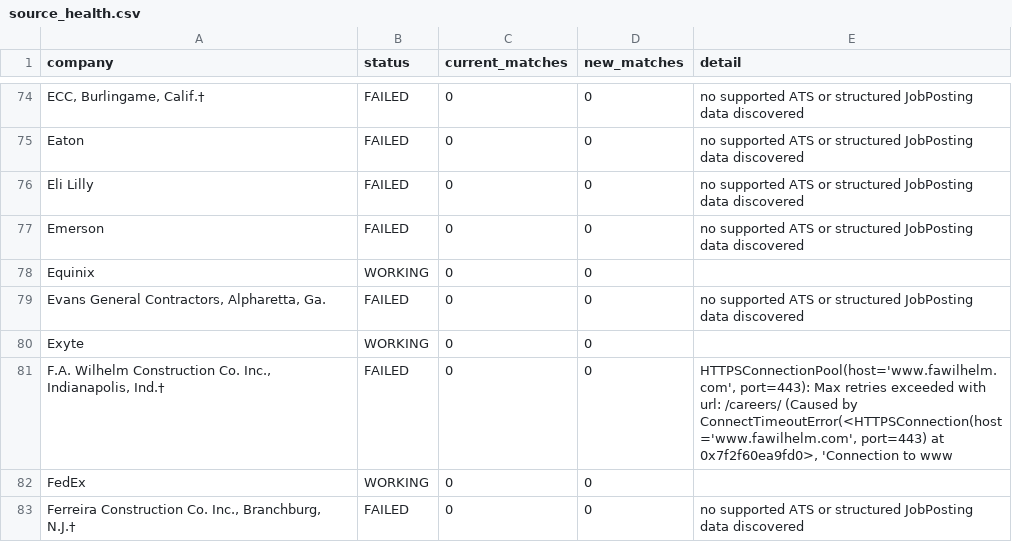
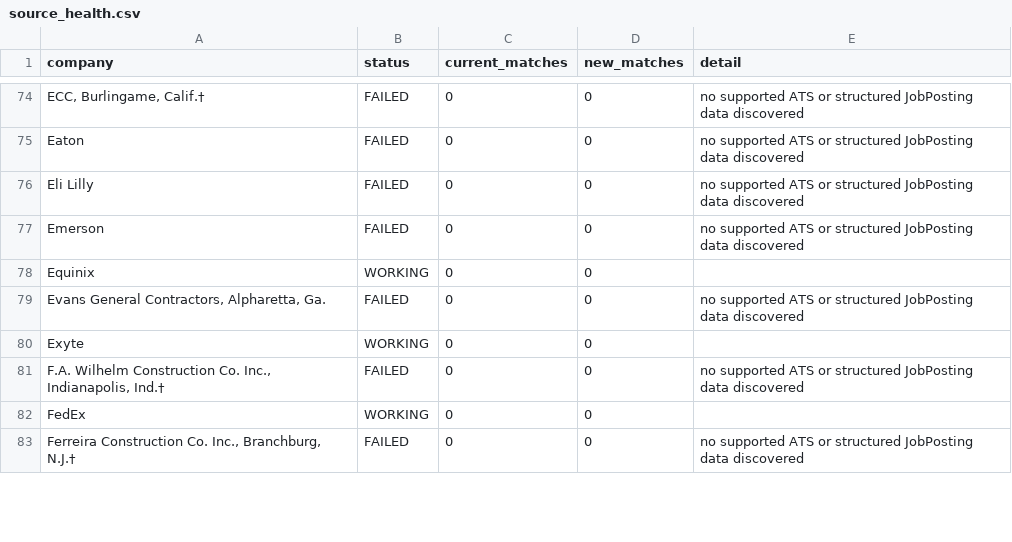
Before and after one commit to harsha271199/jp, a CSV file: source_health.csv, drawn as a sheet; only a part is shown, gaps mark what is left out; the diff covers the shown part only.

```diff
--- a/source_health.csv
+++ b/source_health.csv
@@ -80,3 +80,3 @@ Equinix,WORKING,0,0,
 Exyte,WORKING,0,0,
-"F.A. Wilhelm Construction Co. Inc., Indianapolis, Ind.†",FAILED,0,0,"HTTPSConnectionPool(host='www.fawilhelm.com', port=443): Max retries exceeded with url: /careers/ (Caused by ConnectTimeoutError(<HTTPSConnection(host='www.fawilhelm.com', port=443) at 0x7f2f60ea9fd0>, 'Connection to www"
+"F.A. Wilhelm Construction Co. Inc., Indianapolis, Ind.†",FAILED,0,0,no supported ATS or structured JobPosting data discovered
 FedEx,WORKING,0,0,
```
Also changed, not shown: 9 edited cells elsewhere in this file, current_jobs.csv.
